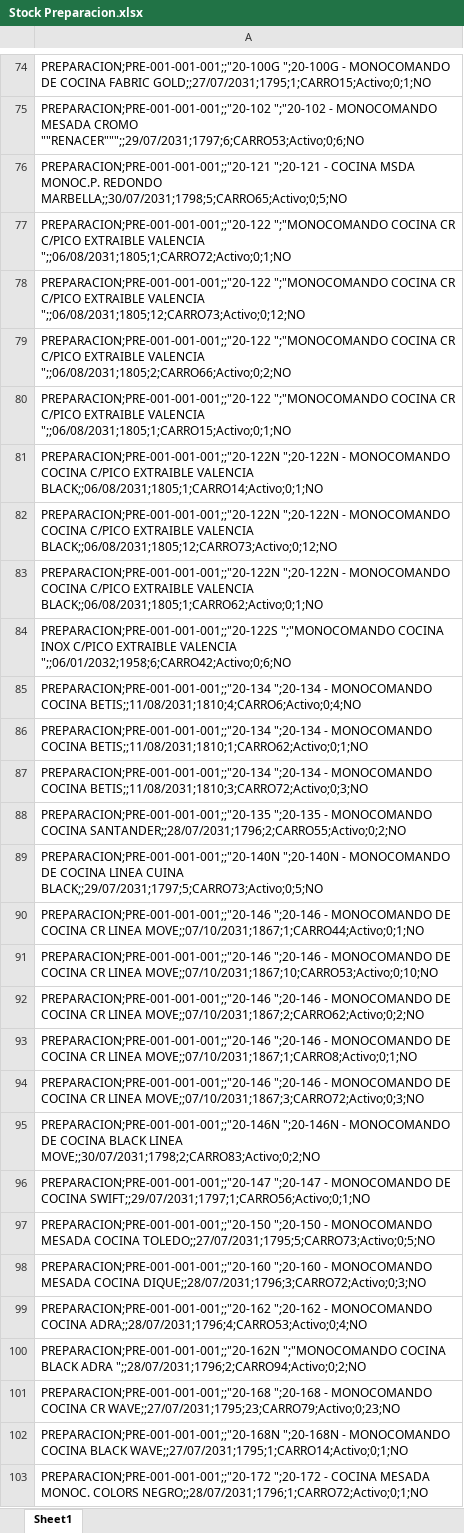
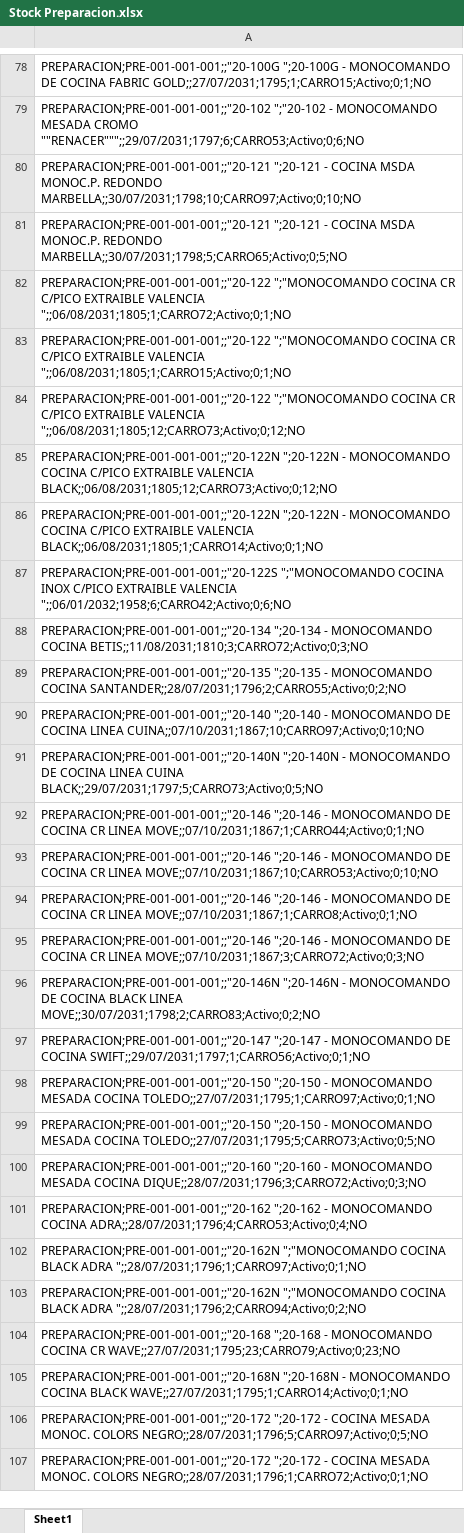
Before and after one commit to IvanGoyena/Logistica-Peirano, an Excel workbook: Data_WMS/Stock Preparacion.xlsx, sheet Sheet1, drawn as a sheet; only a part is shown, gaps mark what is left out; values as stored, in another font and other column widths than the file's, no borders; removed rows and columns are numbered as before the commit, all else as after; the diff covers the shown part only; the diff names each change by its address in the sheet, - before the commit and + after, or states it on an @@ line.

Commit message:
Actualización automática WMS - Stock Preparacion - 27/08/2026 10:37:59

```diff
--- a/Data_WMS/Stock Preparacion.xlsx (sheet Sheet1)
+++ b/Data_WMS/Stock Preparacion.xlsx (sheet Sheet1)
+row 80: PREPARACION;PRE-001-001-001;;"20-121 ";20-121 - COCINA MSDA MONOC.P. REDONDO MARBELLA;;30/07/2031;1798;10;CARRO97;Activo;0;10;NO
-row 80: PREPARACION;PRE-001-001-001;;"20-122 ";"…
+row 83: PREPARACION;PRE-001-001-001;;"20-122 ";"…
-A85: PREPARACION;PRE-001-001-001;;"20-122 ";"MONOCOMANDO COCINA CR C/PICO EXTRAIBLE VALENCIA ";;06/08/2031;1805;2;CARRO66;Activo;0;2;NO
+A85: PREPARACION;PRE-001-001-001;;"20-122N ";20-122N - MONOCOMANDO COCINA C/PICO EXTRAIBLE VALENCIA BLACK;;06/08/2031;1805;12;CARRO73;Activo;0;12;NO
-row 82: PREPARACION;PRE-001-001-001;;"20-122N ";20-122N - MONOCOMANDO COCINA C/PICO EXTRAIBLE VALENCIA BLACK;;06/08/2031;1805;12;CARRO73;Activo;0;12;NO
-row 83: PREPARACION;PRE-001-001-001;;"20-122N ";20-122N - MONOCOMANDO COCINA C/PICO EXTRAIBLE VALENCIA BLACK;;06/08/2031;1805;1;CARRO62;Activo;0;1;NO
-row 85: PREPARACION;PRE-001-001-001;;"20-134 ";20-134 - MONOCOMANDO COCINA BETIS;;11/08/2031;1810;4;CARRO6;Activo;0;4;NO
-row 86: PREPARACION;PRE-001-001-001;;"20-134 ";20-134 - MONOCOMANDO COCINA BETIS;;11/08/2031;1810;1;CARRO62;Activo;0;1;NO
+row 90: PREPARACION;PRE-001-001-001;;"20-140 ";20-140 - MONOCOMANDO DE COCINA LINEA CUINA;;07/10/2031;1867;10;CARRO97;Activo;0;10;NO
-row 92: PREPARACION;PRE-001-001-001;;"20-146 ";20-146 - MONOCOMANDO DE COCINA CR LINEA MOVE;;07/10/2031;1867;2;CARRO62;Activo;0;2;NO
+row 98: PREPARACION;PRE-001-001-001;;"20-150 ";20-150 - MONOCOMANDO MESADA COCINA TOLEDO;;27/07/2031;1795;1;CARRO97;Activo;0;1;NO
+row 102: PREPARACION;PRE-001-001-001;;"20-162N ";"MONOCOMANDO COCINA BLACK ADRA ";;28/07/2031;1796;1;CARRO97;Activo;0;1;NO
+row 106: PREPARACION;PRE-001-001-001;;"20-172 ";20-172 - COCINA MESADA MONOC. COLORS NEGRO;;28/07/2031;1796;5;CARRO97;Activo;0;5;NO
```
Also changed, not shown: 89 added rows, 23 removed rows, 20 moved rows and 21 edited cells elsewhere in this sheet.
